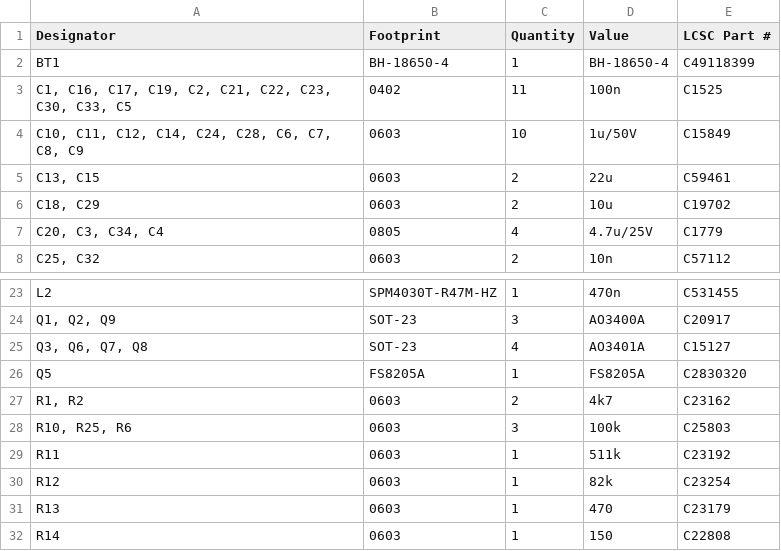
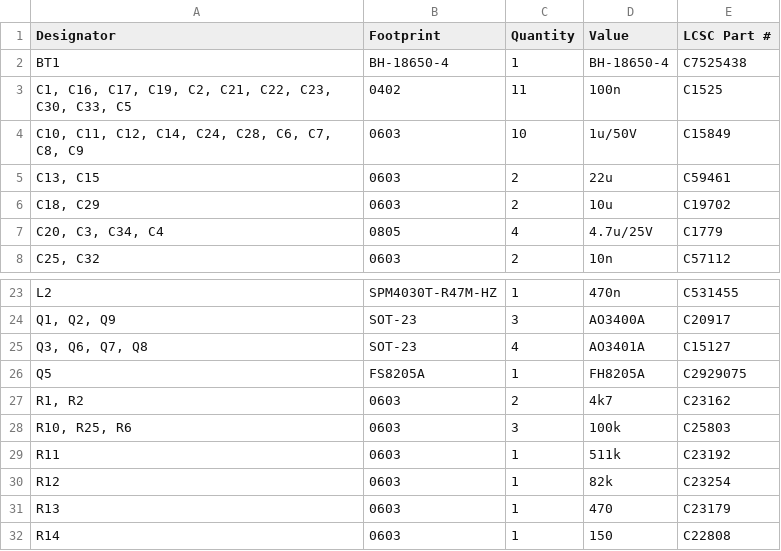
Before and after one commit to VoiD7965/Station_Meteo_pcb, a CSV file: production/bom.csv, drawn as a sheet; only a part is shown, gaps mark what is left out.

```diff
--- a/production/bom.csv
+++ b/production/bom.csv
@@ -1,3 +1,3 @@
 Designator,Footprint,Quantity,Value,LCSC Part #
-BT1,BH-18650-4,1,BH-18650-4,C49118399
+BT1,BH-18650-4,1,BH-18650-4,C7525438
 "C1, C16, C17, C19, C2, C21, C22, C23, C30, C33, C5",0402,11,100n,C1525
@@ -25,3 +25,3 @@ L2,SPM4030T-R47M-HZ,1,470n,C531455
 "Q3, Q6, Q7, Q8",SOT-23,4,AO3401A,C15127
-Q5,FS8205A,1,FS8205A,C2830320
+Q5,FS8205A,1,FH8205A,C2929075
 "R1, R2",0603,2,4k7,C23162
```
Also changed, not shown: pcbway_production/2026-05-05-16-25-26/Station_Meteo_pcb.kicad_pcb_bom.csv, pcbway_production/2026-05-05-16-25-26/Station_Meteo_pcb.kicad_pcb_positions.csv, 11 other files.
